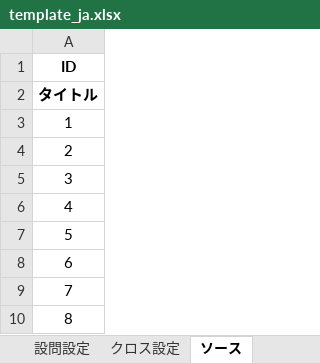
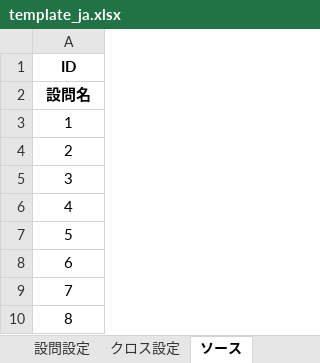
Before and after one commit to mugwort-rc/qsurveytools, an Excel workbook: templates/template_ja.xlsx, sheet ソース, drawn as a sheet; values as stored, in another font and other column widths than the file's, no borders; the diff names each change by its address in the sheet, - before the commit and + after, or states it on an @@ line.

```diff
--- a/templates/template_ja.xlsx (sheet ソース)
+++ b/templates/template_ja.xlsx (sheet ソース)
-A2: タイトル
+A2: 設問名
```
Also changed, not shown: sheet クロス設定, 1 other file.
